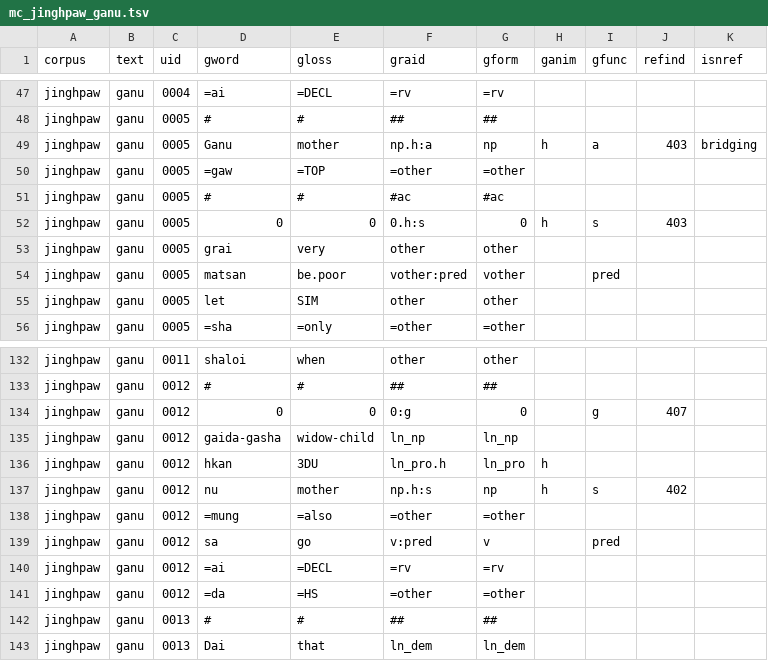
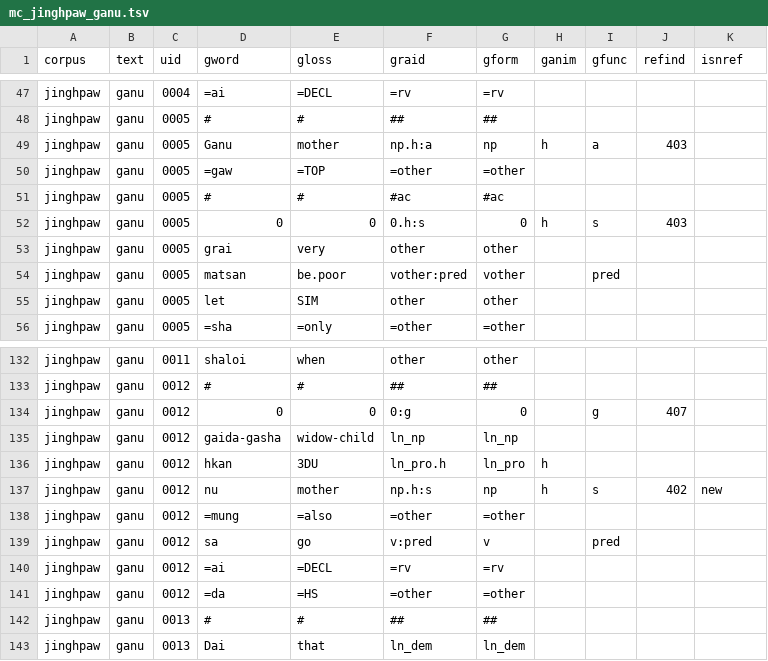
Before and after one commit to Multi-CAST/mcjinghpaw, a TSV file: cldf/media/mc_jinghpaw_ganu.tsv, drawn as a sheet; only a part is shown, gaps mark what is left out.

```diff
--- a/cldf/media/mc_jinghpaw_ganu.tsv
+++ b/cldf/media/mc_jinghpaw_ganu.tsv
@@ -48,3 +48,3 @@ jinghpaw	ganu	0004	=ai	=DECL	=rv	=rv
 jinghpaw	ganu	0005	#	#	##	##				
-jinghpaw	ganu	0005	Ganu	mother	np.h:a	np	h	a	403	bridging
+jinghpaw	ganu	0005	Ganu	mother	np.h:a	np	h	a	403	
 jinghpaw	ganu	0005	=gaw	=TOP	=other	=other				
@@ -136,3 +136,3 @@ jinghpaw	ganu	0012	gaida-gasha	widow-child	ln_np	ln_np
 jinghpaw	ganu	0012	hkan	3DU	ln_pro.h	ln_pro	h			
-jinghpaw	ganu	0012	nu	mother	np.h:s	np	h	s	402	
+jinghpaw	ganu	0012	nu	mother	np.h:s	np	h	s	402	new
 jinghpaw	ganu	0012	=mung	=also	=other	=other				
```
Also changed, not shown: cldf/media.csv, cldf/media/mc_jinghpaw_chyeju.tsv, 26 other files.
